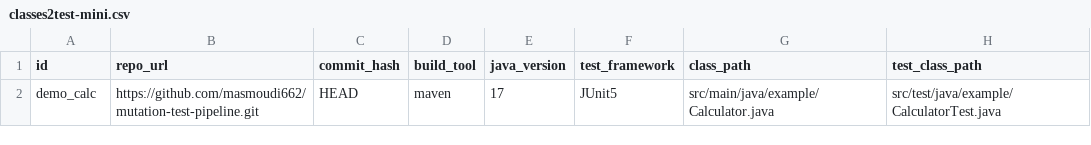
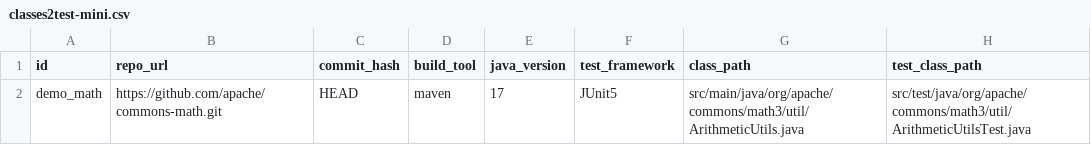
Before and after one commit to masmoudi662/mutation-test-pipeline, a CSV file: targets/classes2test-mini.csv, drawn as a sheet.

Commit message:
Use external commons-math target

```diff
--- a/targets/classes2test-mini.csv
+++ b/targets/classes2test-mini.csv
@@ -1,2 +1,2 @@
 id,repo_url,commit_hash,build_tool,java_version,test_framework,class_path,test_class_path
-demo_calc,https://github.com/masmoudi662/mutation-test-pipeline.git,HEAD,maven,17,JUnit5,src/main/java/example/Calculator.java,src/test/java/example/CalculatorTest.java
+demo_math,https://github.com/apache/commons-math.git,HEAD,maven,17,JUnit5,src/main/java/org/apache/commons/math3/util/ArithmeticUtils.java,src/test/java/org/apache/commons/math3/util/ArithmeticUtilsTest.java
```
